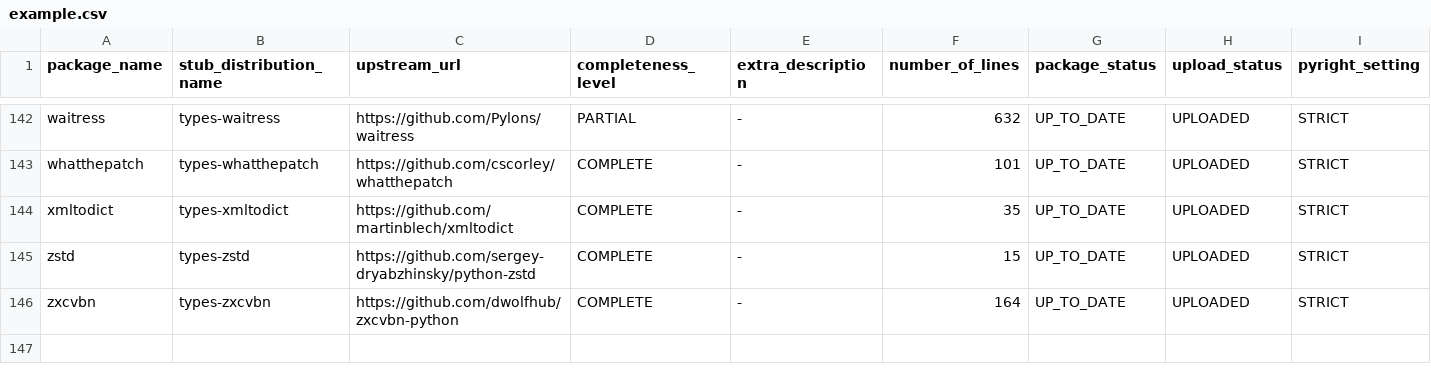
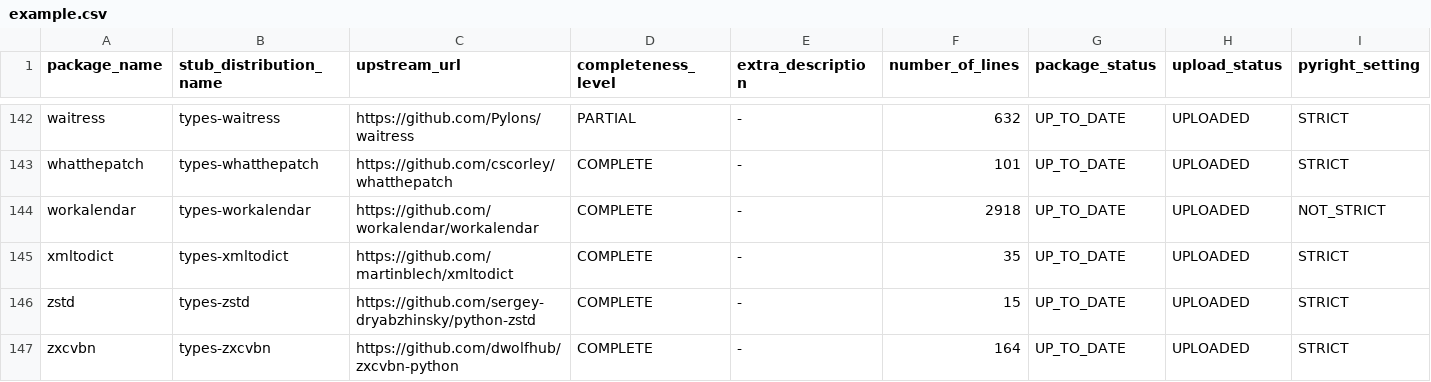
Before and after one commit to AlexWaygood/typeshed-stats, a CSV file: examples/example.csv, drawn as a sheet; only a part is shown, gaps mark what is left out; rows hold the shown columns only; the diff names each change by its address in the sheet, - before the commit and + after, or states it on an @@ line.

Commit message:
👷 Automated regeneration of examples and docs

```diff
--- a/examples/example.csv
+++ b/examples/example.csv
+row 144: workalendar | types-workalendar | https://github.com/workalendar/workalendar | COMPLETE | - | 2918 | UP_TO_DATE | UPLOADED | NOT_STRICT
```
Also changed, not shown: 2 other files.
